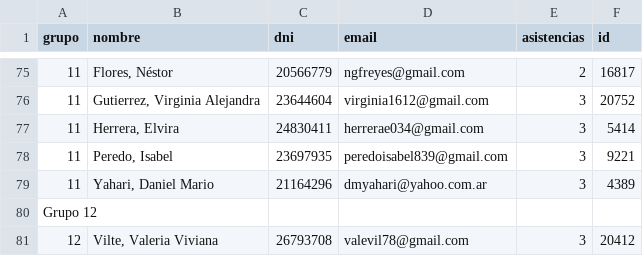
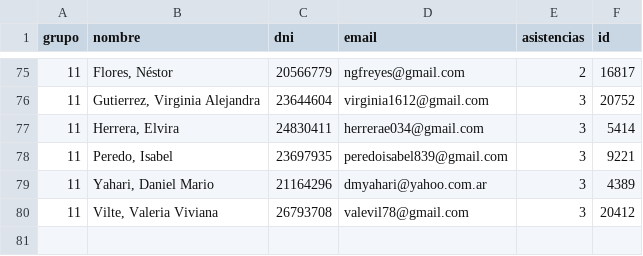
Before and after one commit to AlejandroDiBattista/AP4-ReactJS, a CSV file: extras/asistencia/curso_133.csv, drawn as a sheet; only a part is shown, gaps mark what is left out; removed rows and columns are numbered as before the commit, all else as after; the diff names each change by its address in the sheet, - before the commit and + after, or states it on an @@ line.

```diff
--- a/extras/asistencia/curso_133.csv
+++ b/extras/asistencia/curso_133.csv
-row 80: Grupo 12
-A80 (grupo): 12
+A80 (grupo): 11
```
Also changed, not shown: 8 other files.
